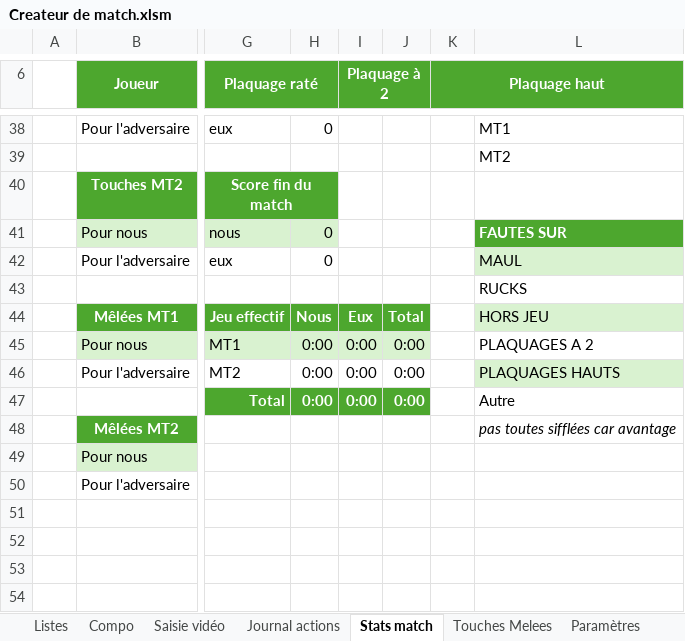
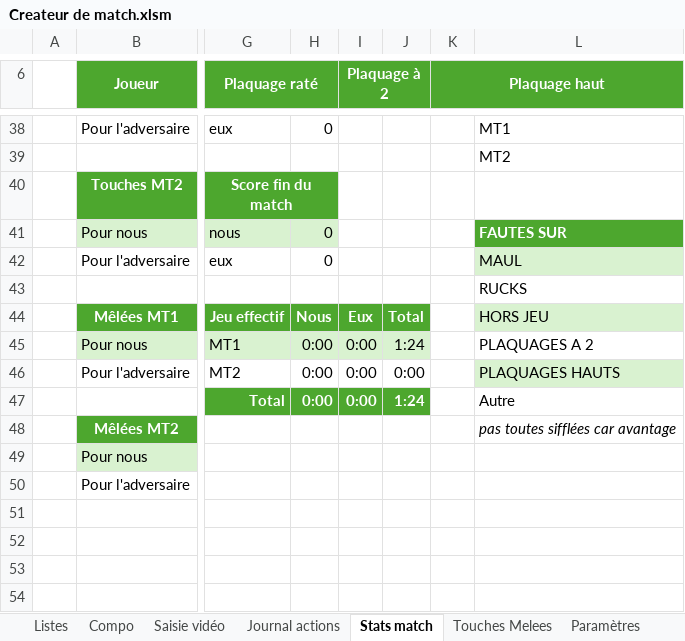
Before and after one commit to Bastien-32/RugbyStatsVeo, an Excel workbook: Createur de match.xlsm, sheet Stats match, drawn as a sheet; only a part is shown, gaps mark what is left out; values as stored, in another font and other column widths than the file's, no borders; charts and pictures and conditional formats not drawn; the diff names each change by its address in the sheet, - before the commit and + after, or states it on an @@ line.

```diff
--- a/Createur de match.xlsm (sheet Stats match)
+++ b/Createur de match.xlsm (sheet Stats match)
-J45: 0:00
+J45: 1:24
-J47: 0:00
+J47: 1:24
```
Also changed, not shown: sheet Saisie vidéo, sheet Touches Melees, hidden cells, 3 other files.
